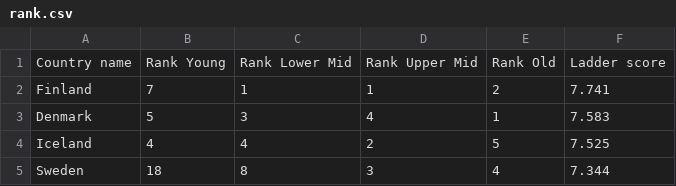
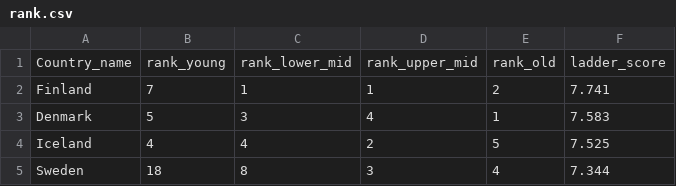
Before and after one commit to achiu5/world-happiness-24-EDA, a CSV file: rank.csv, drawn as a sheet; only a part is shown.

Commit message:
edit csv column names

```diff
--- a/rank.csv
+++ b/rank.csv
@@ -1,2 +1,2 @@
-Country name,Rank Young,Rank Lower Mid,Rank Upper Mid ,Rank Old,Ladder score
+Country_name,rank_young,rank_lower_mid,rank_upper_mid ,rank_old,ladder_score
 Finland,7,1,1,2,7.741
```
Also changed, not shown: 1 other file.
